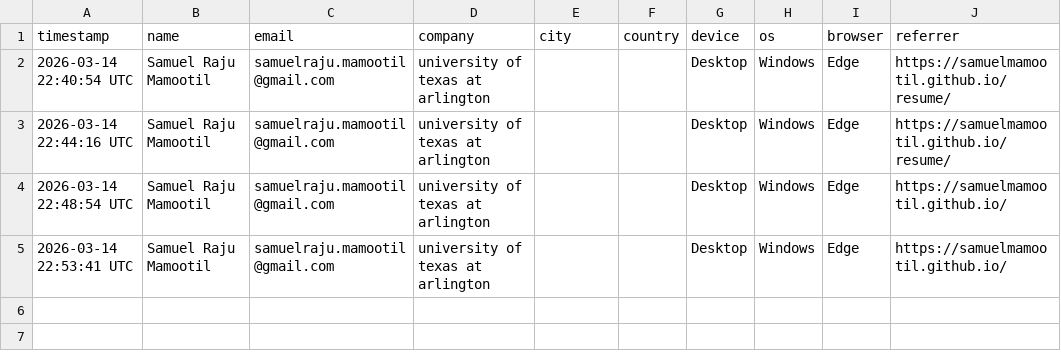
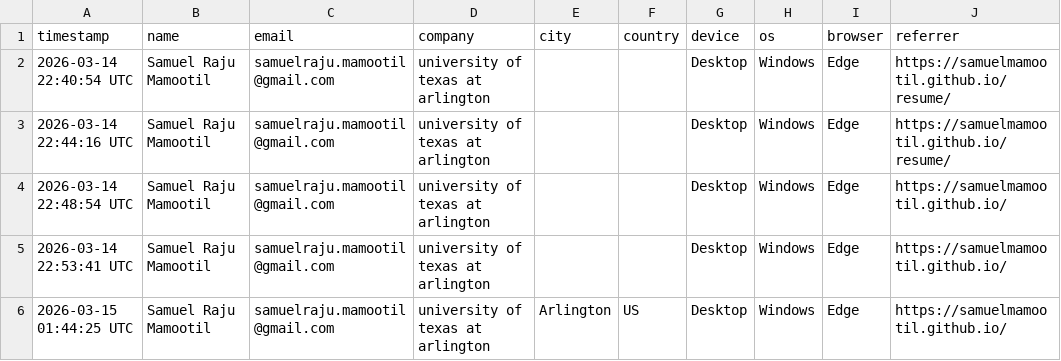
Before and after one commit to samuelmamootil/samuelmamootil.github.io, a CSV file: resume-log.csv, drawn as a sheet; the diff names each change by its address in the sheet, - before the commit and + after, or states it on an @@ line.

```diff
--- a/resume-log.csv
+++ b/resume-log.csv
+row 6: 2026-03-15 01:44:25 UTC | Samuel Raju Mamootil | samuelraju.mamootil@gmail.com | university of texas at arlington | Arlington | US | Desktop | Windows | Edge | https://samuelmamootil.github.io/
```
